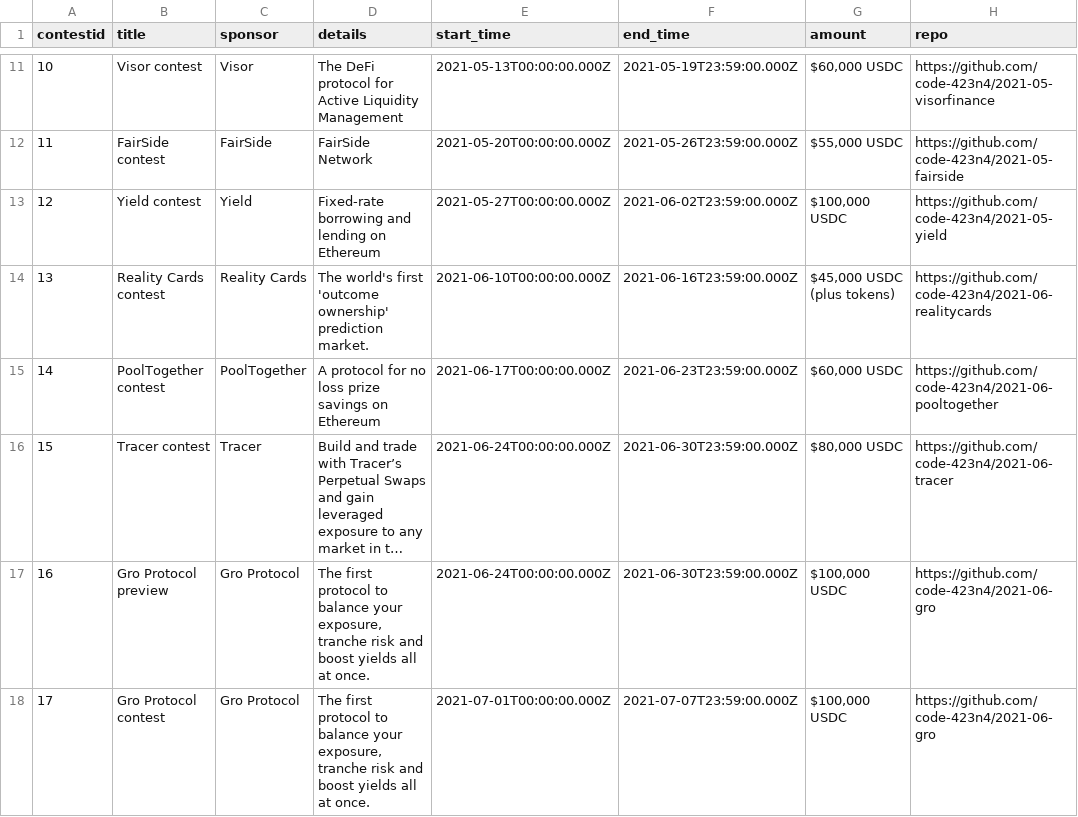
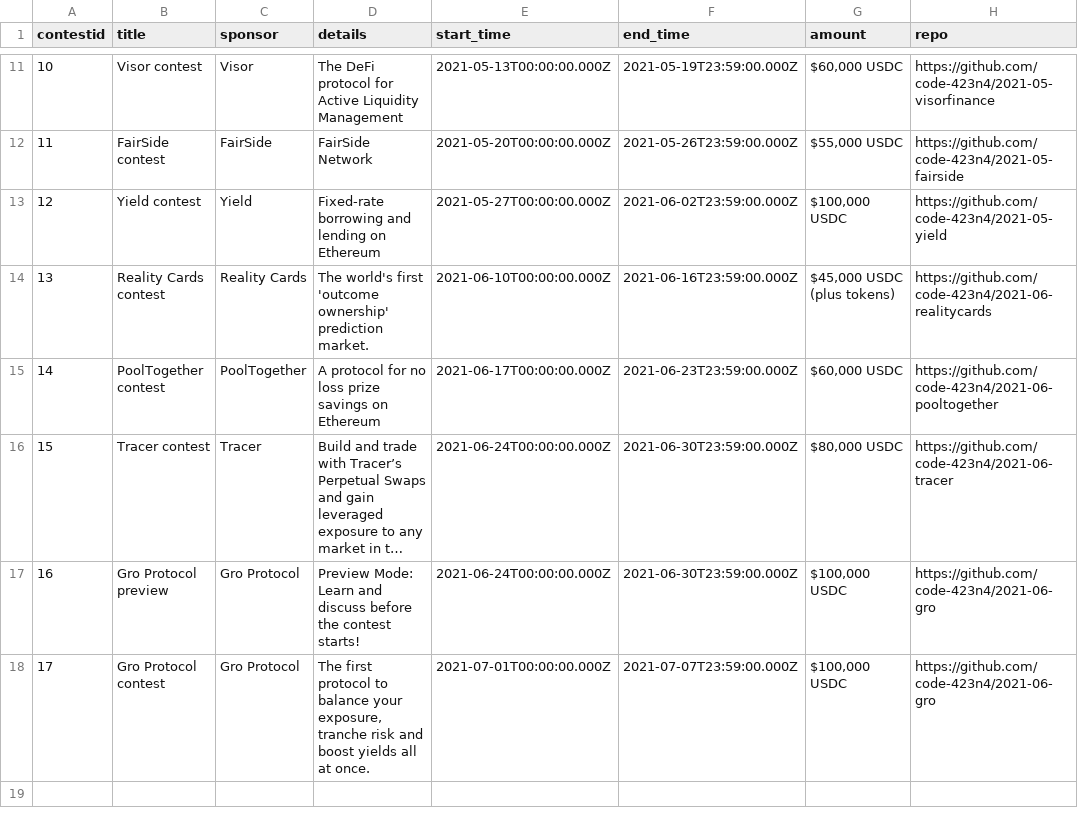
Before and after one commit to Jonah246/code423n4.com-1, a CSV file: _data/contests/contests.csv, drawn as a sheet; only a part is shown, gaps mark what is left out; long unchanged cells end in …; the diff names each change by its address in the sheet, - before the commit and + after, or states it on an @@ line.

Commit message:
Update contests.csv

```diff
--- a/_data/contests/contests.csv
+++ b/_data/contests/contests.csv
-D17 (details): The first protocol to balance your exposure, tranche risk and boost yields all at once.
+D17 (details): Preview Mode: Learn and discuss before the contest starts!
```
